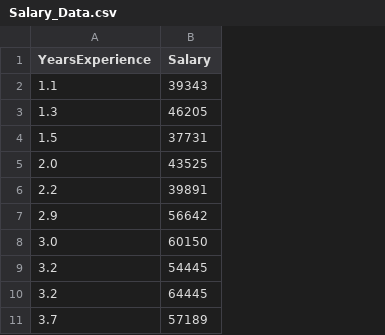
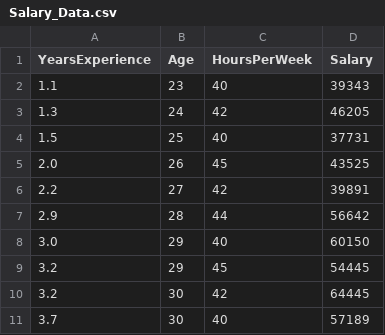
Before and after one commit to AhmerIjaz639/Python_projects, a CSV file: Machine_learning/ML_uni_Labs/ML_lab03/Salary_Data.csv, drawn as a sheet; only a part is shown; the diff names each change by its address in the sheet, - before the commit and + after, or states it on an @@ line.

```diff
--- a/Machine_learning/ML_uni_Labs/ML_lab03/Salary_Data.csv
+++ b/Machine_learning/ML_uni_Labs/ML_lab03/Salary_Data.csv
+column B (Age), rows 2-11: 23 | 24 | 25 | 26 | 27 | 28 | 29 | 29 | 30 | 30
+column C (HoursPerWeek), rows 2-11: 40 | 42 | 40 | 45 | 42 | 44 | 40 | 45 | 42 | 40
```
Also changed, not shown: 2 other files.
